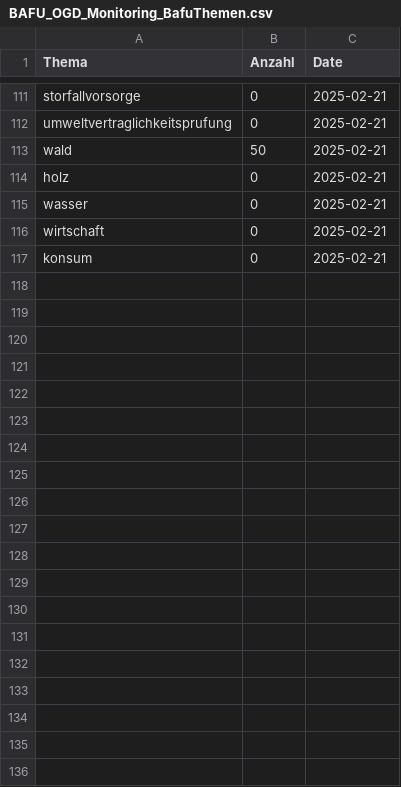
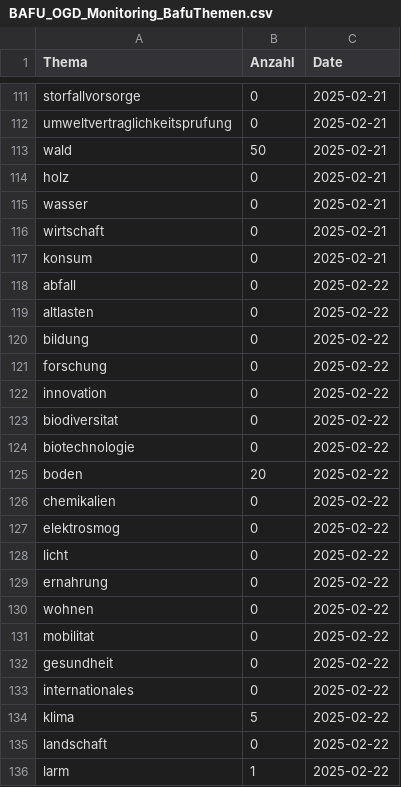
Before and after one commit to nrohrbach/OGD_Monitoring_BAFU, a CSV file: data/BAFU_OGD_Monitoring_BafuThemen.csv, drawn as a sheet; only a part is shown, gaps mark what is left out; the diff covers the shown part only; the diff names each change by its address in the sheet, - before the commit and + after, or states it on an @@ line.

```diff
--- a/data/BAFU_OGD_Monitoring_BafuThemen.csv
+++ b/data/BAFU_OGD_Monitoring_BafuThemen.csv
+row 118: abfall | 0 | 2025-02-22
+row 119: altlasten | 0 | 2025-02-22
+row 120: bildung | 0 | 2025-02-22
+row 121: forschung | 0 | 2025-02-22
+row 122: innovation | 0 | 2025-02-22
+row 123: biodiversitat | 0 | 2025-02-22
+row 124: biotechnologie | 0 | 2025-02-22
+row 125: boden | 20 | 2025-02-22
+row 126: chemikalien | 0 | 2025-02-22
+row 127: elektrosmog | 0 | 2025-02-22
+row 128: licht | 0 | 2025-02-22
+row 129: ernahrung | 0 | 2025-02-22
+row 130: wohnen | 0 | 2025-02-22
+row 131: mobilitat | 0 | 2025-02-22
+row 132: gesundheit | 0 | 2025-02-22
+row 133: internationales | 0 | 2025-02-22
+row 134: klima | 5 | 2025-02-22
+row 135: landschaft | 0 | 2025-02-22
+row 136: larm | 1 | 2025-02-22
```
Also changed, not shown: 10 added rows elsewhere in this file, data/BAFU_OGD_Monitoring_Datasets.csv, data/BAFU_OGD_Monitoring_Formats.csv, 12 other files.
